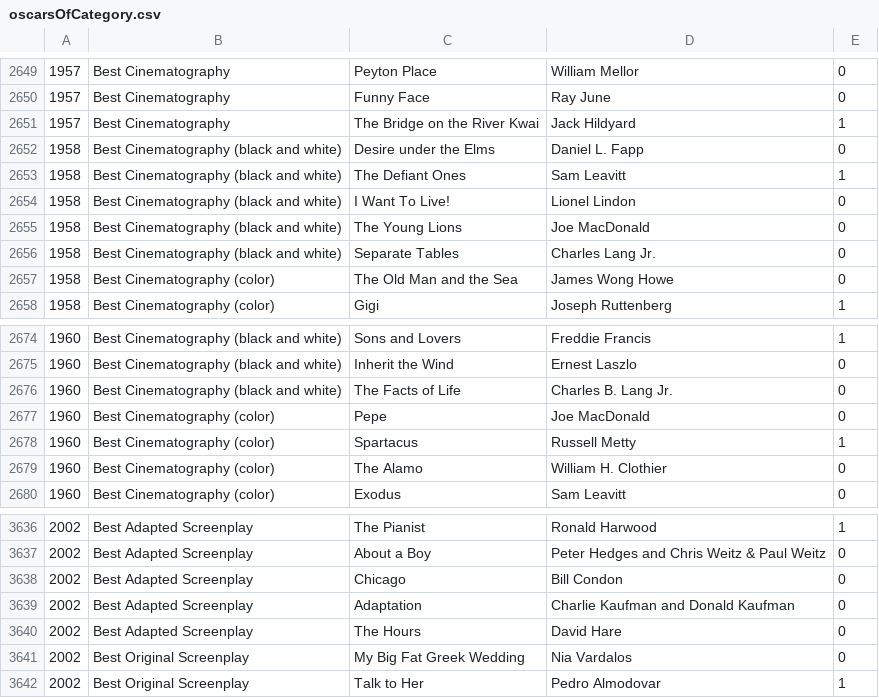
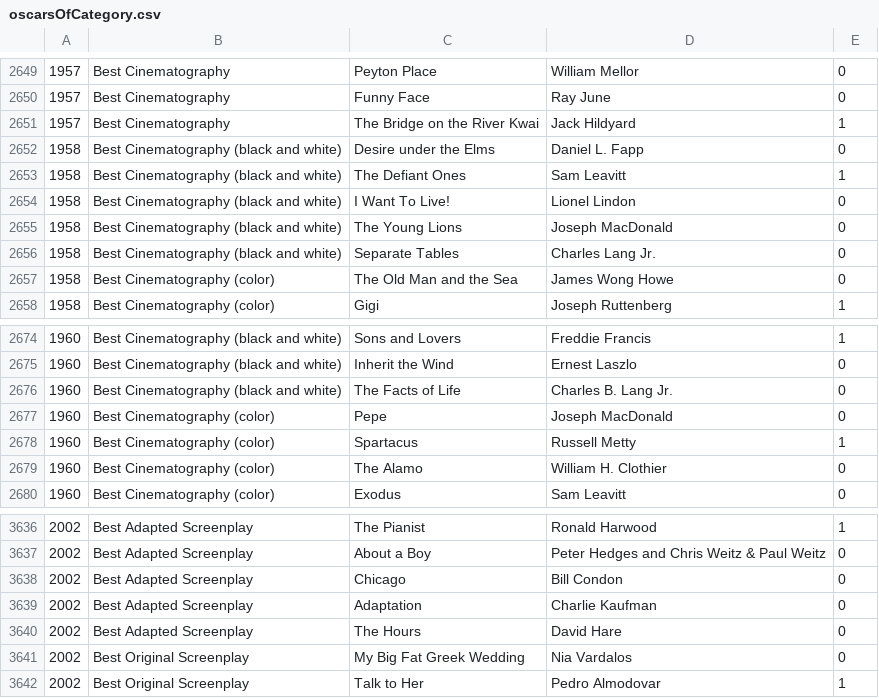
Before and after one commit to tgh/FiLTH, a CSV file: data/oscarsOfCategory.csv, drawn as a sheet; only a part is shown, gaps mark what is left out.

Commit message:
Add special cases to oscarsGivenTo.sh
Donald Kaufman
Joseph MacDonald

```diff
--- a/data/oscarsOfCategory.csv
+++ b/data/oscarsOfCategory.csv
@@ -2654,3 +2654,3 @@
 1958,Best Cinematography (black and white),I Want To Live!,Lionel Lindon,0
-1958,Best Cinematography (black and white),The Young Lions,Joe MacDonald,0
+1958,Best Cinematography (black and white),The Young Lions,Joseph MacDonald,0
 1958,Best Cinematography (black and white),Separate Tables,"Charles Lang Jr.",0
@@ -2676,3 +2676,3 @@
 1960,Best Cinematography (black and white),The Facts of Life,"Charles B. Lang Jr.",0
-1960,Best Cinematography (color),Pepe,Joe MacDonald,0
+1960,Best Cinematography (color),Pepe,Joseph MacDonald,0
 1960,Best Cinematography (color),Spartacus,Russell Metty,1
@@ -3638,3 +3638,3 @@
 2002,Best Adapted Screenplay,Chicago,Bill Condon,0
-2002,Best Adapted Screenplay,Adaptation,Charlie Kaufman and Donald Kaufman,0
+2002,Best Adapted Screenplay,Adaptation,Charlie Kaufman,0
 2002,Best Adapted Screenplay,The Hours,David Hare,0
```
Also changed, not shown: 1 other file.
